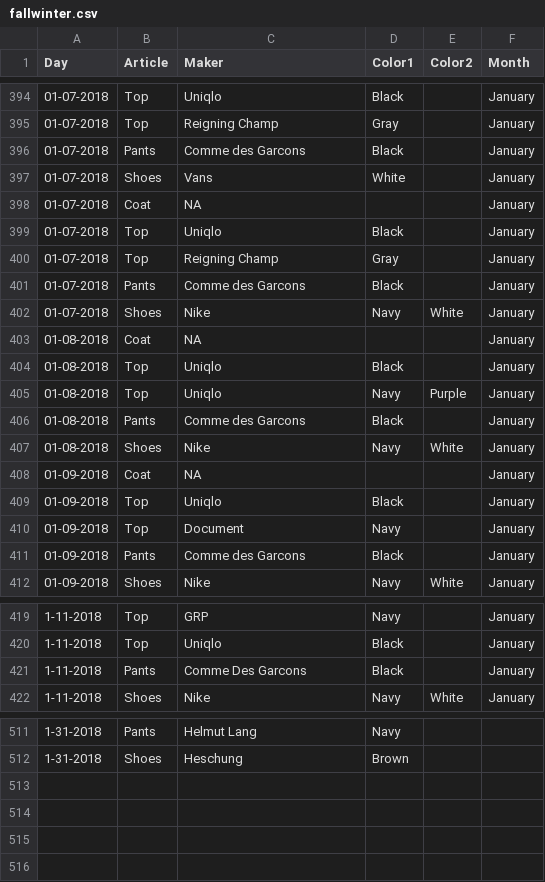
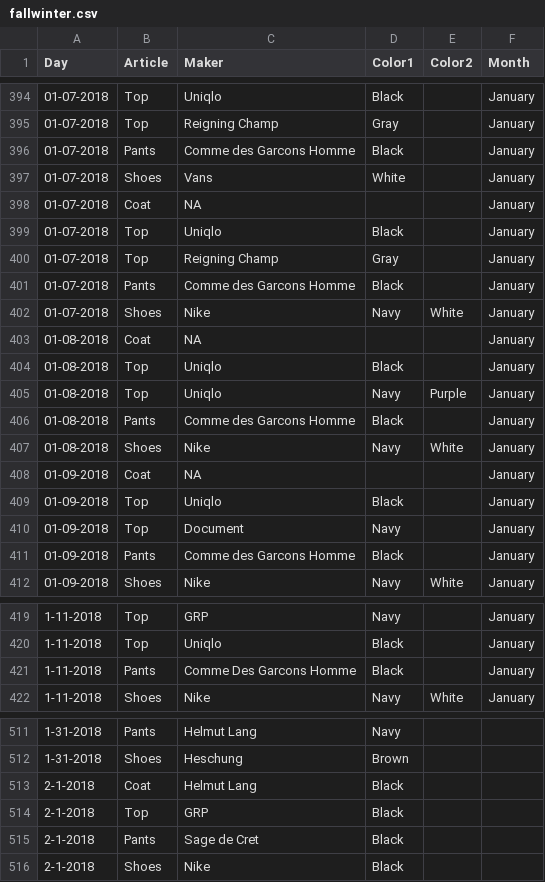
Before and after one commit to allenchng/functionally_defined, a CSV file: data/fallwinter.csv, drawn as a sheet; only a part is shown, gaps mark what is left out; the diff covers the shown part only; the diff names each change by its address in the sheet, - before the commit and + after, or states it on an @@ line.

```diff
--- a/data/fallwinter.csv
+++ b/data/fallwinter.csv
-C396 (Maker): Comme des Garcons
+C396 (Maker): Comme des Garcons Homme
-C401 (Maker): Comme des Garcons
+C401 (Maker): Comme des Garcons Homme
-C406 (Maker): Comme des Garcons
+C406 (Maker): Comme des Garcons Homme
-C411 (Maker): Comme des Garcons
+C411 (Maker): Comme des Garcons Homme
-C421 (Maker): Comme Des Garcons
+C421 (Maker): Comme Des Garcons Homme
+row 513: 2-1-2018 | Coat | Helmut Lang | Black
+row 514: 2-1-2018 | Top | GRP | Black
+row 515: 2-1-2018 | Pants | Sage de Cret | Black
+row 516: 2-1-2018 | Shoes | Nike | Black
```
Also changed, not shown: 2 edited cells elsewhere in this file, 18 other files.
